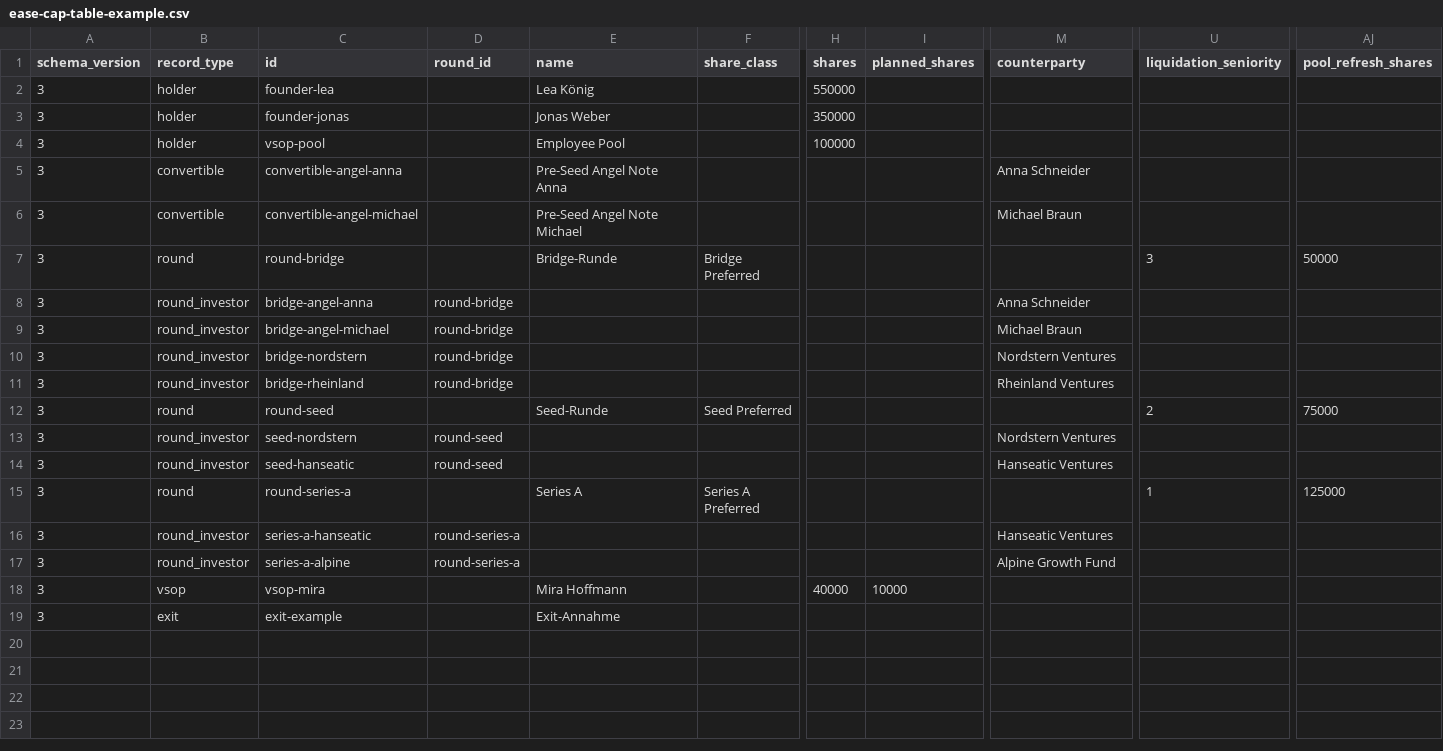
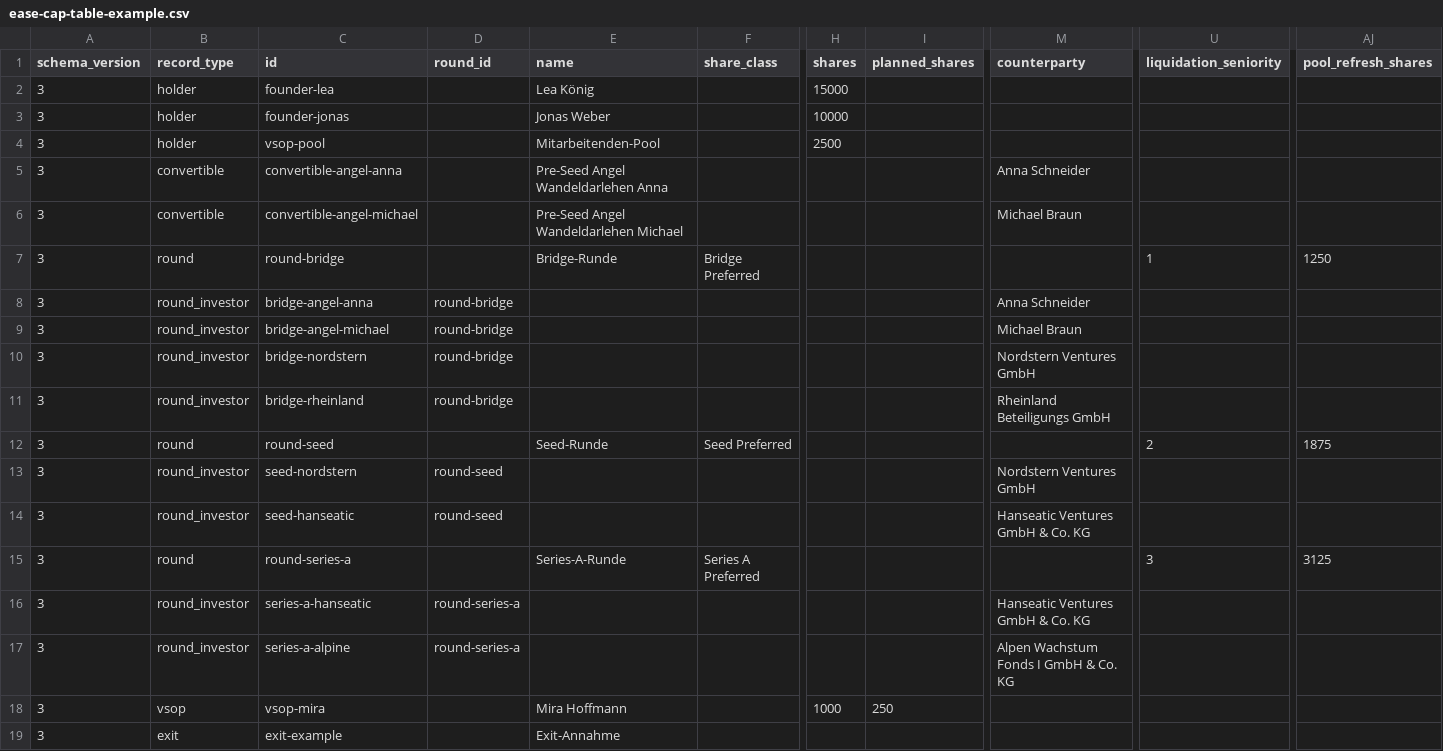
Before and after one commit to fleischer-EASE/EASECapTableManager, a CSV file: examples/ease-cap-table-example.csv, drawn as a sheet; only a part is shown, gaps mark what is left out; the diff names each change by its address in the sheet, - before the commit and + after, or states it on an @@ line.

```diff
--- a/examples/ease-cap-table-example.csv
+++ b/examples/ease-cap-table-example.csv
-H2 (shares): 550000
+H2 (shares): 15000
-H3 (shares): 350000
+H3 (shares): 10000
-E4 (name): Employee Pool
+E4 (name): Mitarbeitenden-Pool
-H4 (shares): 100000
+H4 (shares): 2500
-E5 (name): Pre-Seed Angel Note Anna
+E5 (name): Pre-Seed Angel Wandeldarlehen Anna
-E6 (name): Pre-Seed Angel Note Michael
+E6 (name): Pre-Seed Angel Wandeldarlehen Michael
-U7 (liquidation_seniority): 3
+U7 (liquidation_seniority): 1
-AJ7 (pool_refresh_shares): 50000
+AJ7 (pool_refresh_shares): 1250
-M10 (counterparty): Nordstern Ventures
+M10 (counterparty): Nordstern Ventures GmbH
-M11 (counterparty): Rheinland Ventures
+M11 (counterparty): Rheinland Beteiligungs GmbH
-AJ12 (pool_refresh_shares): 75000
+AJ12 (pool_refresh_shares): 1875
-M13 (counterparty): Nordstern Ventures
+M13 (counterparty): Nordstern Ventures GmbH
-M14 (counterparty): Hanseatic Ventures
+M14 (counterparty): Hanseatic Ventures GmbH & Co. KG
-E15 (name): Series A
+E15 (name): Series-A-Runde
-U15 (liquidation_seniority): 1
+U15 (liquidation_seniority): 3
-AJ15 (pool_refresh_shares): 125000
+AJ15 (pool_refresh_shares): 3125
-M16 (counterparty): Hanseatic Ventures
+M16 (counterparty): Hanseatic Ventures GmbH & Co. KG
-M17 (counterparty): Alpine Growth Fund
+M17 (counterparty): Alpen Wachstum Fonds I GmbH & Co. KG
-H18 (shares): 40000
+H18 (shares): 1000
-I18 (planned_shares): 10000
+I18 (planned_shares): 250
```
Also changed, not shown: 4 other files.
